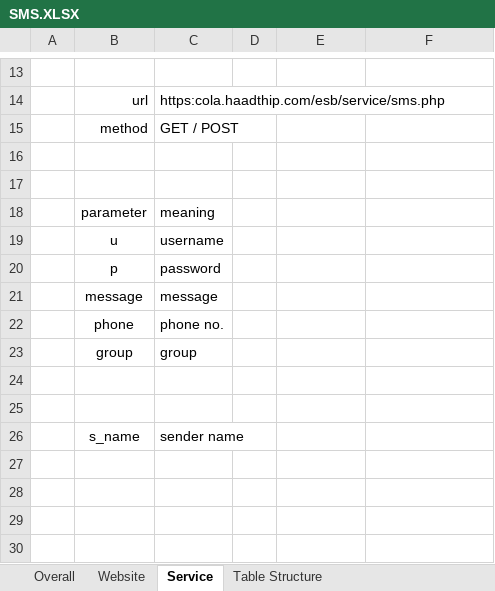
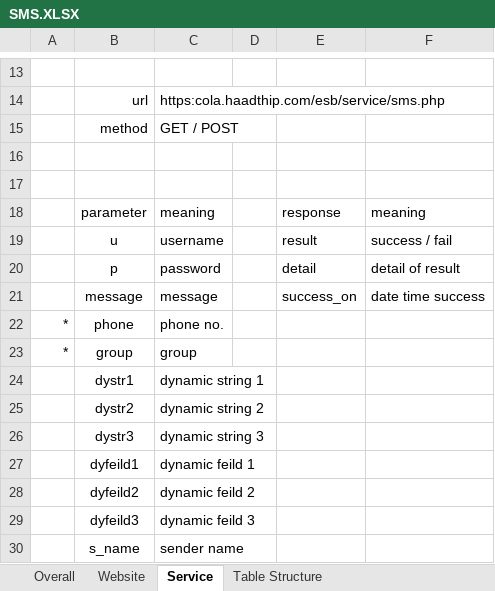
Before and after one commit to chakkapoom7/sms, an Excel workbook: doc/SMS.XLSX, sheet Service, drawn as a sheet; only a part is shown, gaps mark what is left out; values as stored, in another font and other column widths than the file's, no borders; the diff names each change by its address in the sheet, - before the commit and + after, or states it on an @@ line.

```diff
--- a/doc/SMS.XLSX (sheet Service)
+++ b/doc/SMS.XLSX (sheet Service)
-E18: (empty)
+E18: response
-F18: (empty)
+F18: meaning
-E19: (empty)
+E19: result
-F19: (empty)
+F19: success / fail
-E20: (empty)
+E20: detail
-F20: (empty)
+F20: detail of result
-E21: (empty)
+E21: success_on
-F21: (empty)
+F21: date time success
-A22:A23: (empty)
+A22:A23: *
-row 24: (empty)
+row 24:  | dystr1 | dynamic string 1
-row 25: (empty)
+row 25:  | dystr2 | dynamic string 2
+row 26:  | dystr3 | dynamic string 3
+row 27:  | dyfeild1 | dynamic feild 1
+row 28:  | dyfeild2 | dynamic feild 2
+row 29:  | dyfeild3 | dynamic feild 3
```
Also changed, not shown: 3 other files.
